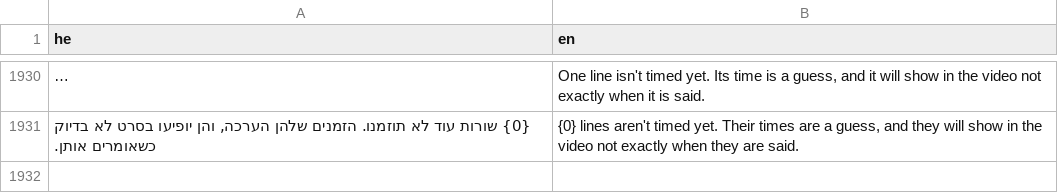
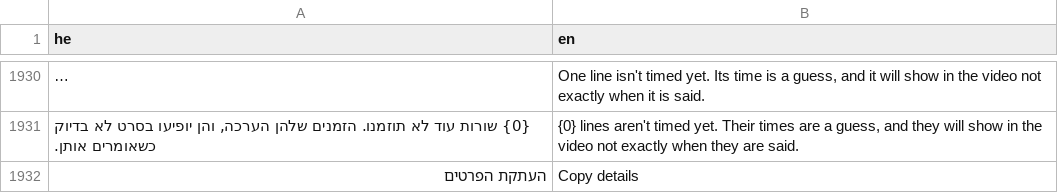
Before and after one commit to BeniaBot/subtitle-studio, a TSV file: build/lang/en.tsv, drawn as a sheet; only a part is shown, gaps mark what is left out; long unchanged cells end in …; the diff names each change by its address in the sheet, - before the commit and + after, or states it on an @@ line.

```diff
--- a/build/lang/en.tsv
+++ b/build/lang/en.tsv
+row 1932: העתקת הפרטים | Copy details
```
Also changed, not shown: 4 other files.
